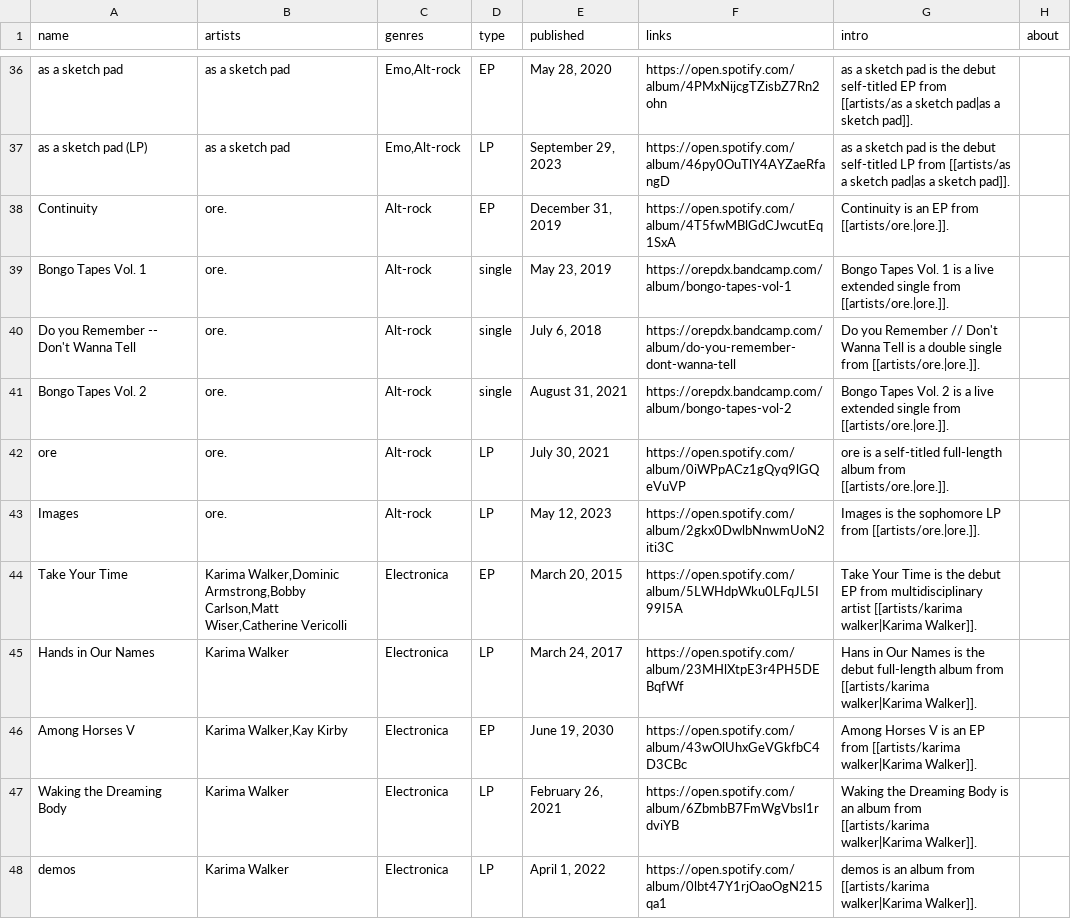
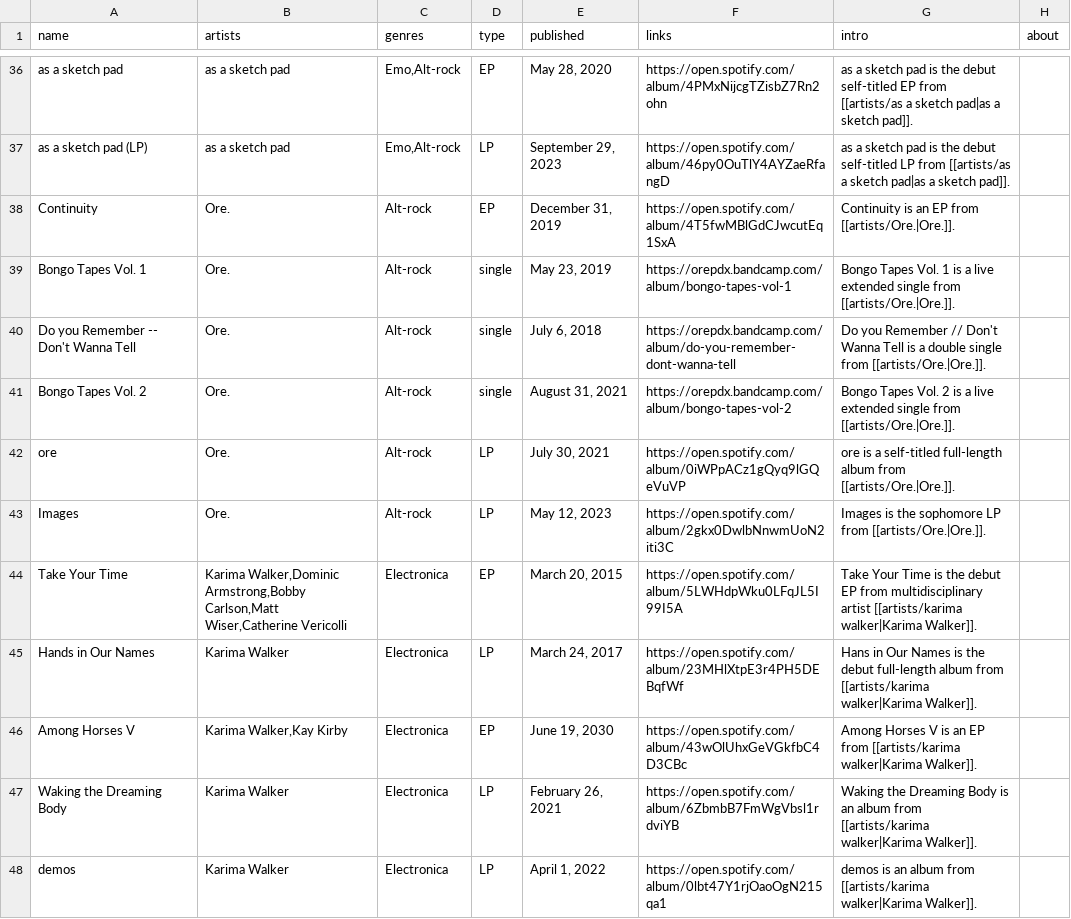
Before and after one commit to t-schreibs/sound-accumulator, a CSV file: src/entries/releases.csv, drawn as a sheet; only a part is shown, gaps mark what is left out.

```diff
--- a/src/entries/releases.csv
+++ b/src/entries/releases.csv
@@ -37,8 +37,8 @@ as a sketch pad,as a sketch pad,"Emo,Alt-rock",EP,"May 28, 2020",https://open.sp
 as a sketch pad (LP),as a sketch pad,"Emo,Alt-rock",LP,"September 29, 2023",https://open.spotify.com/album/46py0OuTlY4AYZaeRfangD,as a sketch pad is the debut self-titled LP from [[artists/as a sketch pad|as a sketch pad]].,
-Continuity,ore.,Alt-rock,EP,"December 31, 2019",https://open.spotify.com/album/4T5fwMBlGdCJwcutEq1SxA,Continuity is an EP from [[artists/ore.|ore.]].,
-Bongo Tapes Vol. 1,ore.,Alt-rock,single,"May 23, 2019",https://orepdx.bandcamp.com/album/bongo-tapes-vol-1,Bongo Tapes Vol. 1 is a live extended single from [[artists/ore.|ore.]].,
-Do you Remember -- Don't Wanna Tell,ore.,Alt-rock,single,"July 6, 2018",https://orepdx.bandcamp.com/album/do-you-remember-dont-wanna-tell,Do you Remember // Don't Wanna Tell is a double single from [[artists/ore.|ore.]].,
-Bongo Tapes Vol. 2,ore.,Alt-rock,single,"August 31, 2021",https://orepdx.bandcamp.com/album/bongo-tapes-vol-2,Bongo Tapes Vol. 2 is a live extended single from [[artists/ore.|ore.]].,
-ore,ore.,Alt-rock,LP,"July 30, 2021",https://open.spotify.com/album/0iWPpACz1gQyq9lGQeVuVP,ore is a self-titled full-length album from [[artists/ore.|ore.]].,
-Images,ore.,Alt-rock,LP,"May 12, 2023",https://open.spotify.com/album/2gkx0DwlbNnwmUoN2iti3C,Images is the sophomore LP from [[artists/ore.|ore.]].,
+Continuity,Ore.,Alt-rock,EP,"December 31, 2019",https://open.spotify.com/album/4T5fwMBlGdCJwcutEq1SxA,Continuity is an EP from [[artists/Ore.|Ore.]].,
+Bongo Tapes Vol. 1,Ore.,Alt-rock,single,"May 23, 2019",https://orepdx.bandcamp.com/album/bongo-tapes-vol-1,Bongo Tapes Vol. 1 is a live extended single from [[artists/Ore.|Ore.]].,
+Do you Remember -- Don't Wanna Tell,Ore.,Alt-rock,single,"July 6, 2018",https://orepdx.bandcamp.com/album/do-you-remember-dont-wanna-tell,Do you Remember // Don't Wanna Tell is a double single from [[artists/Ore.|Ore.]].,
+Bongo Tapes Vol. 2,Ore.,Alt-rock,single,"August 31, 2021",https://orepdx.bandcamp.com/album/bongo-tapes-vol-2,Bongo Tapes Vol. 2 is a live extended single from [[artists/Ore.|Ore.]].,
+ore,Ore.,Alt-rock,LP,"July 30, 2021",https://open.spotify.com/album/0iWPpACz1gQyq9lGQeVuVP,ore is a self-titled full-length album from [[artists/Ore.|Ore.]].,
+Images,Ore.,Alt-rock,LP,"May 12, 2023",https://open.spotify.com/album/2gkx0DwlbNnwmUoN2iti3C,Images is the sophomore LP from [[artists/Ore.|Ore.]].,
 Take Your Time,"Karima Walker,Dominic Armstrong,Bobby Carlson,Matt Wiser,Catherine Vericolli",Electronica,EP,"March 20, 2015",https://open.spotify.com/album/5LWHdpWku0LFqJL5I99I5A,Take Your Time is the debut EP from multidisciplinary artist [[artists/karima walker|Karima Walker]].,
```
Also changed, not shown: src/entries/artists.csv, 1 other file.
